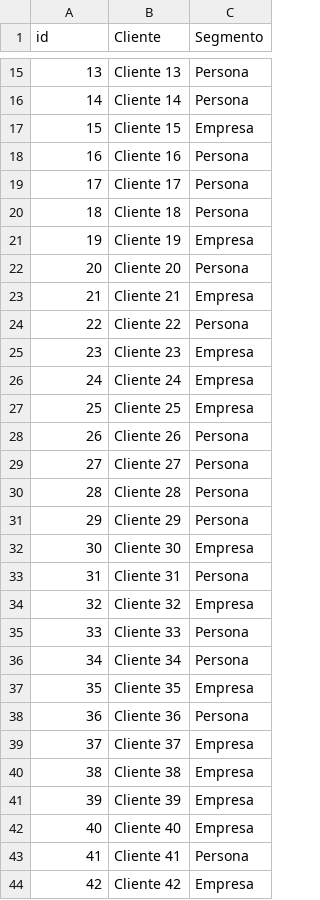
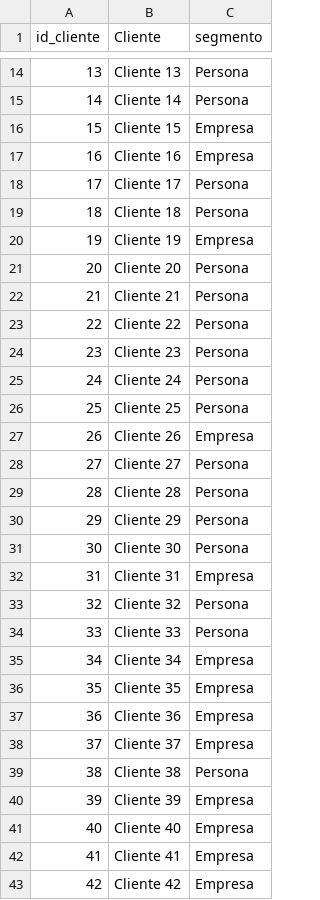
Before and after one commit to Jose-Gonzalez-22/Power-BI--Logistica, a CSV file: Datos generados/tabla_clientes.csv, drawn as a sheet; only a part is shown, gaps mark what is left out; the diff covers the shown part only.

```diff
--- a/Datos generados/tabla_clientes.csv
+++ b/Datos generados/tabla_clientes.csv
@@ -1 +1 @@
-id,Cliente,Segmento
+id_cliente,Cliente,segmento
@@ -17,3 +16,3 @@
 15,Cliente 15,Empresa
-16,Cliente 16,Persona
+16,Cliente 16,Empresa
 17,Cliente 17,Persona
@@ -22,8 +21,8 @@
 20,Cliente 20,Persona
-21,Cliente 21,Empresa
+21,Cliente 21,Persona
 22,Cliente 22,Persona
-23,Cliente 23,Empresa
-24,Cliente 24,Empresa
-25,Cliente 25,Empresa
-26,Cliente 26,Persona
+23,Cliente 23,Persona
+24,Cliente 24,Persona
+25,Cliente 25,Persona
+26,Cliente 26,Empresa
 27,Cliente 27,Persona
@@ -31,14 +30,14 @@
 29,Cliente 29,Persona
-30,Cliente 30,Empresa
-31,Cliente 31,Persona
-32,Cliente 32,Empresa
+30,Cliente 30,Persona
+31,Cliente 31,Empresa
+32,Cliente 32,Persona
 33,Cliente 33,Persona
-34,Cliente 34,Persona
+34,Cliente 34,Empresa
 35,Cliente 35,Empresa
-36,Cliente 36,Persona
+36,Cliente 36,Empresa
 37,Cliente 37,Empresa
-38,Cliente 38,Empresa
+38,Cliente 38,Persona
 39,Cliente 39,Empresa
 40,Cliente 40,Empresa
-41,Cliente 41,Persona
+41,Cliente 41,Empresa
 42,Cliente 42,Empresa
```
Also changed, not shown: 1 added row, 1 removed row and 8 edited cells elsewhere in this file, Datos generados/tabla_productos.csv, Datos generados/tabla_stock_inventario.csv, 7 other files.
